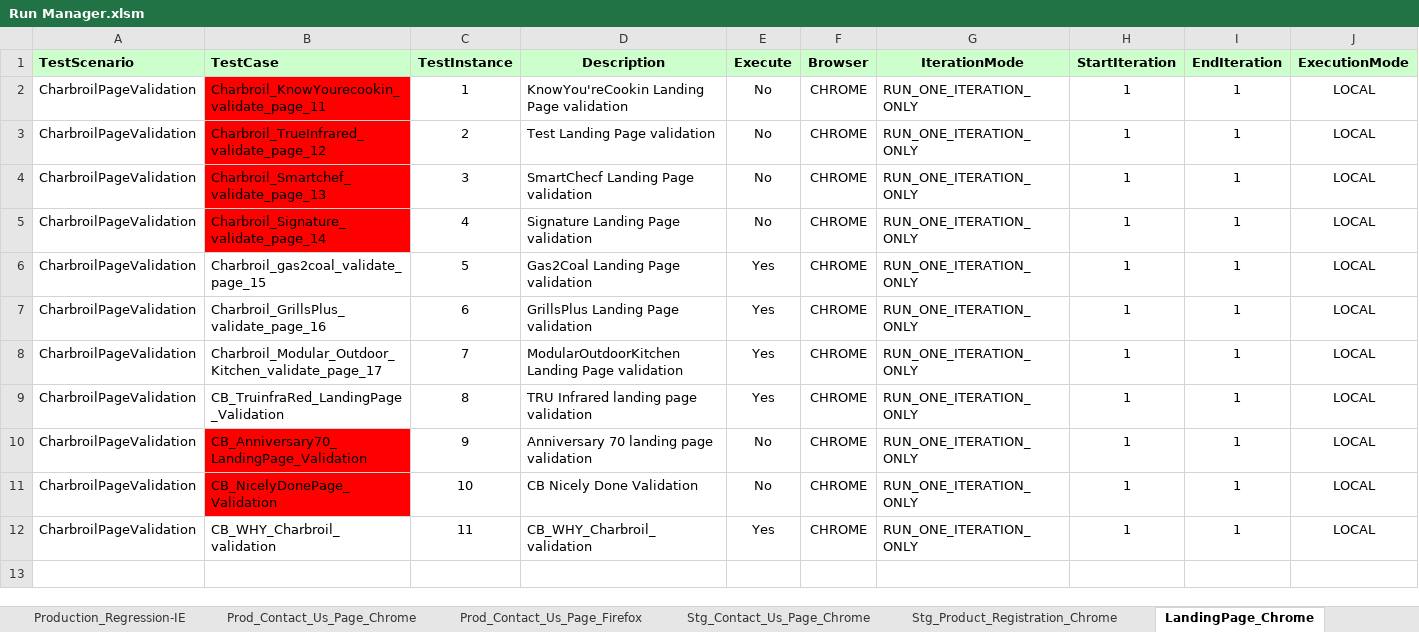
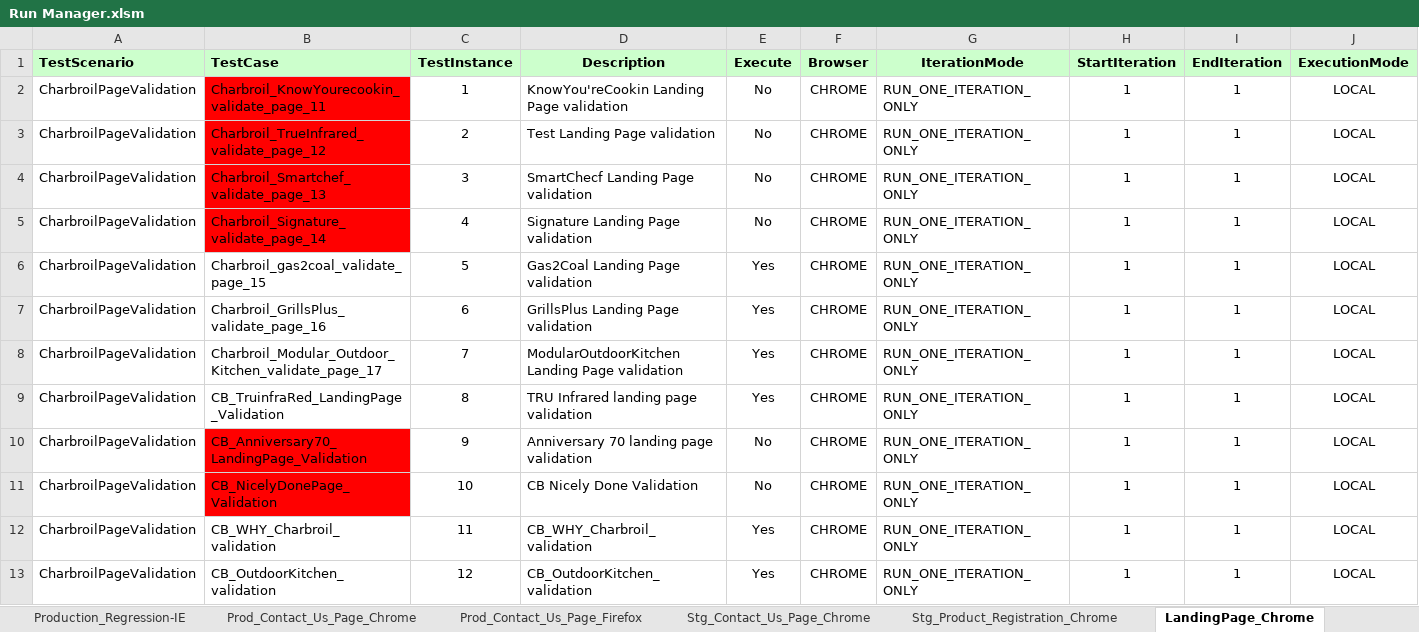
Before and after one commit to Rmidathala/QA-CB-23Aug2019, an Excel workbook: CharBroil_Git/Run Manager.xlsm, sheet LandingPage_Chrome, drawn as a sheet; only a part is shown; values as stored, in another font and other column widths than the file's, no borders; rows hold the shown columns only; the diff names each change by its address in the sheet, - before the commit and + after, or states it on an @@ line.

Commit message:
landing page changes

```diff
--- a/CharBroil_Git/Run Manager.xlsm (sheet LandingPage_Chrome)
+++ b/CharBroil_Git/Run Manager.xlsm (sheet LandingPage_Chrome)
+row 13: CharbroilPageValidation | CB_OutdoorKitchen_validation | 12 | CB_OutdoorKitchen_validation | Yes | CHROME | RUN_ONE_ITERATION_ONLY | 1 | 1 | LOCAL
```
Also changed, not shown: 5 other files.
